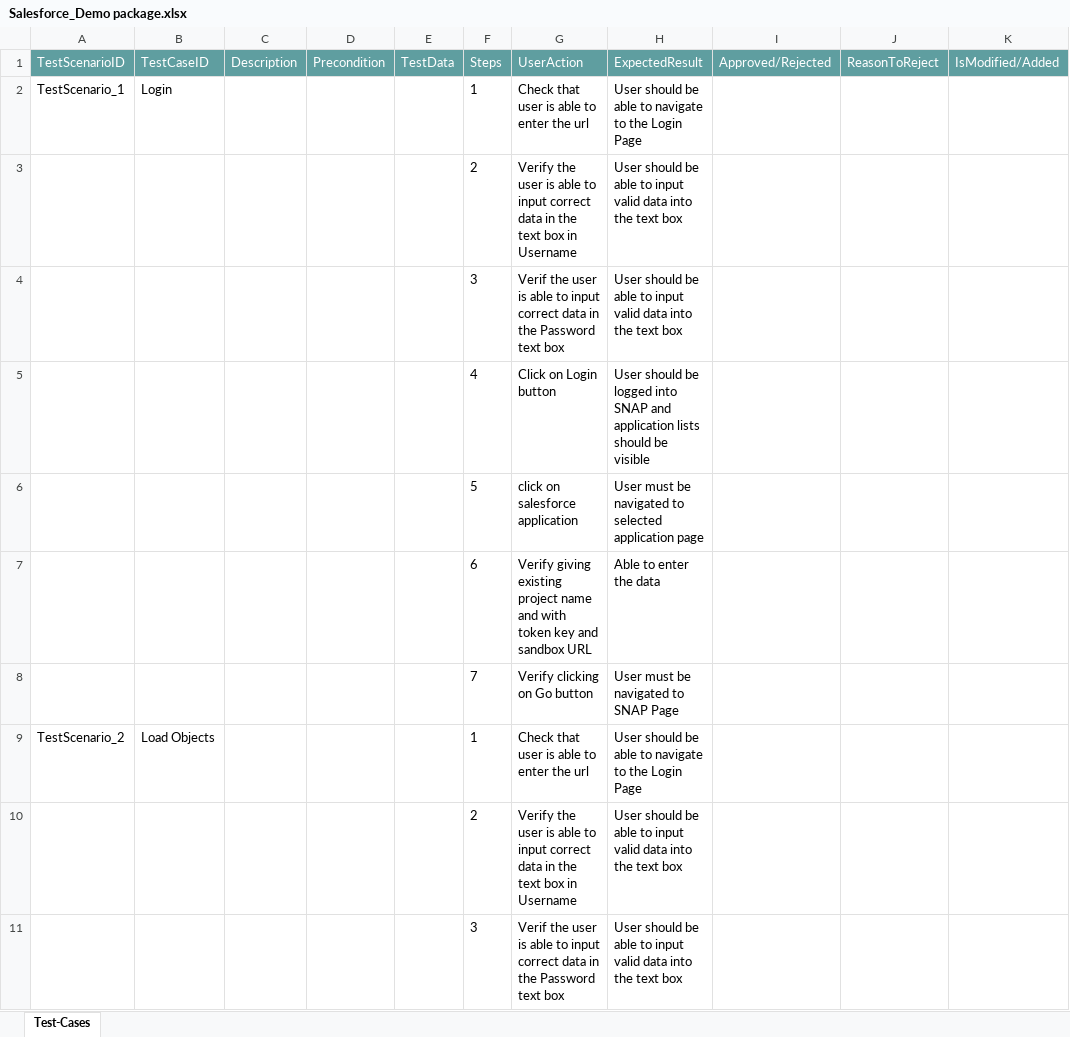
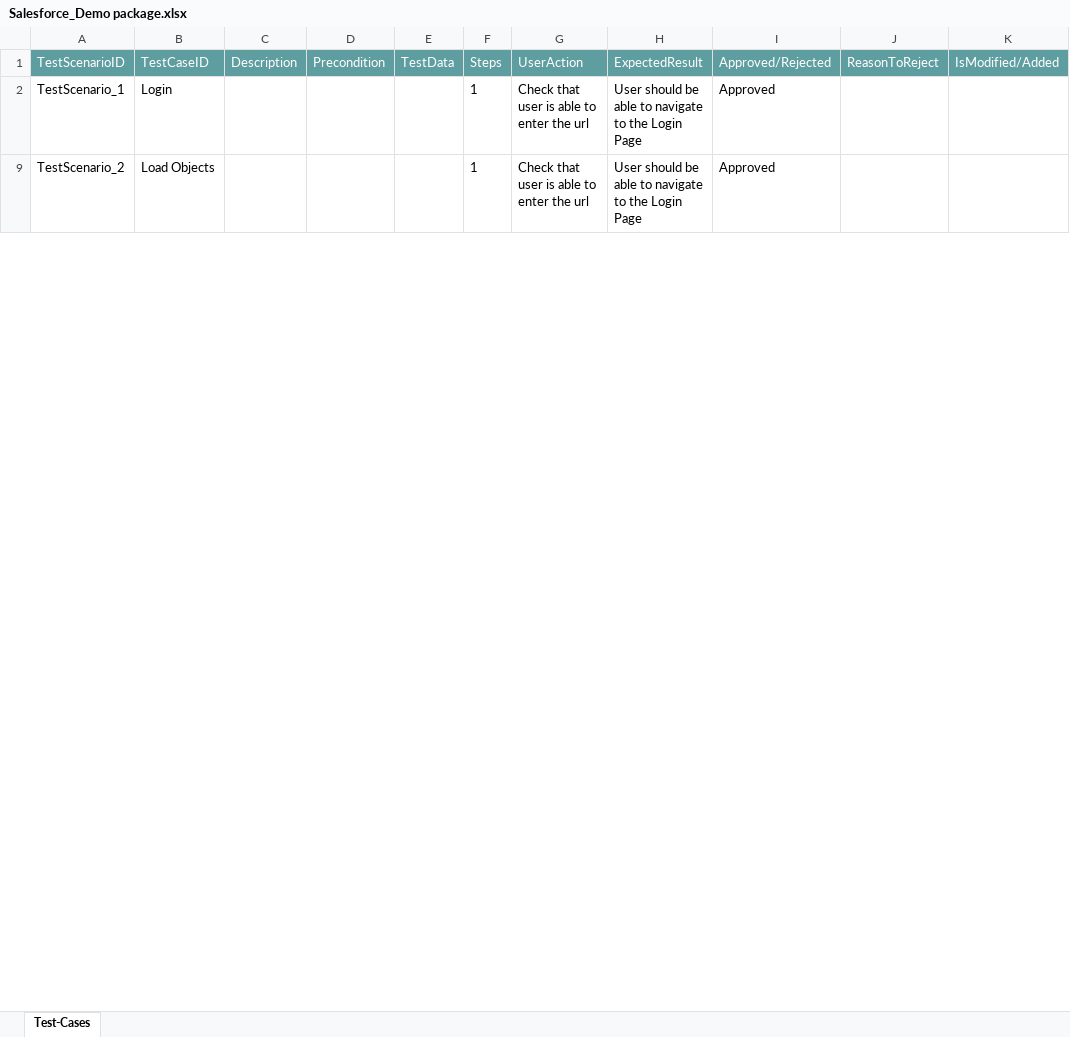
Before and after one commit to ShaikMohamedIrfan/KomalGenericProject, an Excel workbook: Salesforce_Demo package.xlsx, sheet Test-Cases, drawn as a sheet; only a part is shown; values as stored, in another font and other column widths than the file's, no borders; table styles not drawn; the diff covers the shown part only; the diff names each change by its address in the sheet, - before the commit and + after, or states it on an @@ line.

Commit message:
Add files via upload

```diff
--- a/Salesforce_Demo package.xlsx (sheet Test-Cases)
+++ b/Salesforce_Demo package.xlsx (sheet Test-Cases)
-I2 (Approved/Rejected): (empty)
+I2 (Approved/Rejected): Approved
@@ row 3 hidden:  |  |  |  |  | 2 | Verify the user is able to input correct data in the text box in Username | User should be able to input valid data into the text box @@
@@ row 4 hidden:  |  |  |  |  | 3 | Verif the user is able to input correct data in the Password text box | User should be able to input valid data into the text box @@
@@ row 5 hidden:  |  |  |  |  | 4 | Click on Login button | User should be logged into SNAP and application lists should be visible @@
@@ row 6 hidden:  |  |  |  |  | 5 | click on salesforce application | User must be navigated to selected application page @@
@@ row 7 hidden:  |  |  |  |  | 6 | Verify giving existing project name and with token key and sandbox URL | Able to enter the data @@
@@ row 8 hidden:  |  |  |  |  | 7 | Verify clicking on Go button | User must be navigated to SNAP Page @@
-I9 (Approved/Rejected): (empty)
+I9 (Approved/Rejected): Approved
@@ row 10 hidden:  |  |  |  |  | 2 | Verify the user is able to input correct data in the text box in Username | User should be able to input valid data into the text box @@
@@ row 11 hidden:  |  |  |  |  | 3 | Verif the user is able to input correct data in the Password text box | User should be able to input valid data into the text box @@
```
Also changed, not shown: 91 hidden or unhidden rows and 5 edited cells elsewhere in this sheet.
